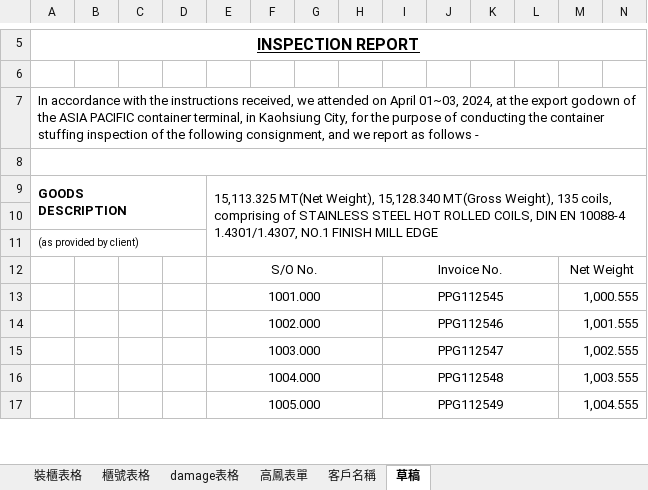
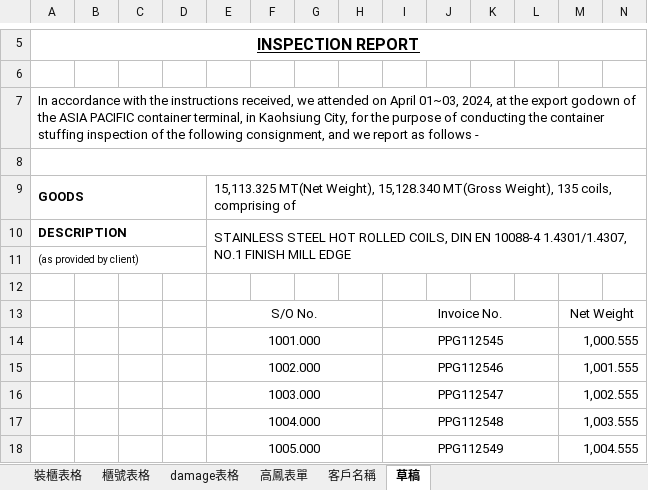
Before and after one commit to dpi627/SGS.NR.AutoReport, an Excel workbook: Doc/0.BU/裝櫃電子表單1006.xlsm, sheet 草稿, drawn as a sheet; only a part is shown, gaps mark what is left out; values as stored, in another font and other column widths than the file's, no borders; charts and pictures not drawn; removed rows and columns are numbered as before the commit, all else as after; rows hold the shown columns only; ↵ is a line break in a cell; the diff names each change by its address in the sheet, - before the commit and + after, or states it on an @@ line.

```diff
--- a/Doc/0.BU/裝櫃電子表單1006.xlsm (sheet 草稿)
+++ b/Doc/0.BU/裝櫃電子表單1006.xlsm (sheet 草稿)
-row 9: GOODS ↵ DESCRIPTION |  |  |  | 15,113.325 MT(Net Weight), 15,128.340 MT(Gross Weight), 135 coils, comprising of STAINLESS STEEL HOT ROLLED COILS, DIN EN 10088-4 1.4301/1.4307, NO.1 FINISH MILL EDGE
+row 9: GOODS |  |  |  | 15,113.325 MT(Net Weight), 15,128.340 MT(Gross Weight), 135 coils, comprising of
+row 10: DESCRIPTION |  |  |  | STAINLESS STEEL HOT ROLLED COILS, DIN EN 10088-4 1.4301/1.4307, NO.1 FINISH MILL EDGE
```
Also changed, not shown: 8 other files.
